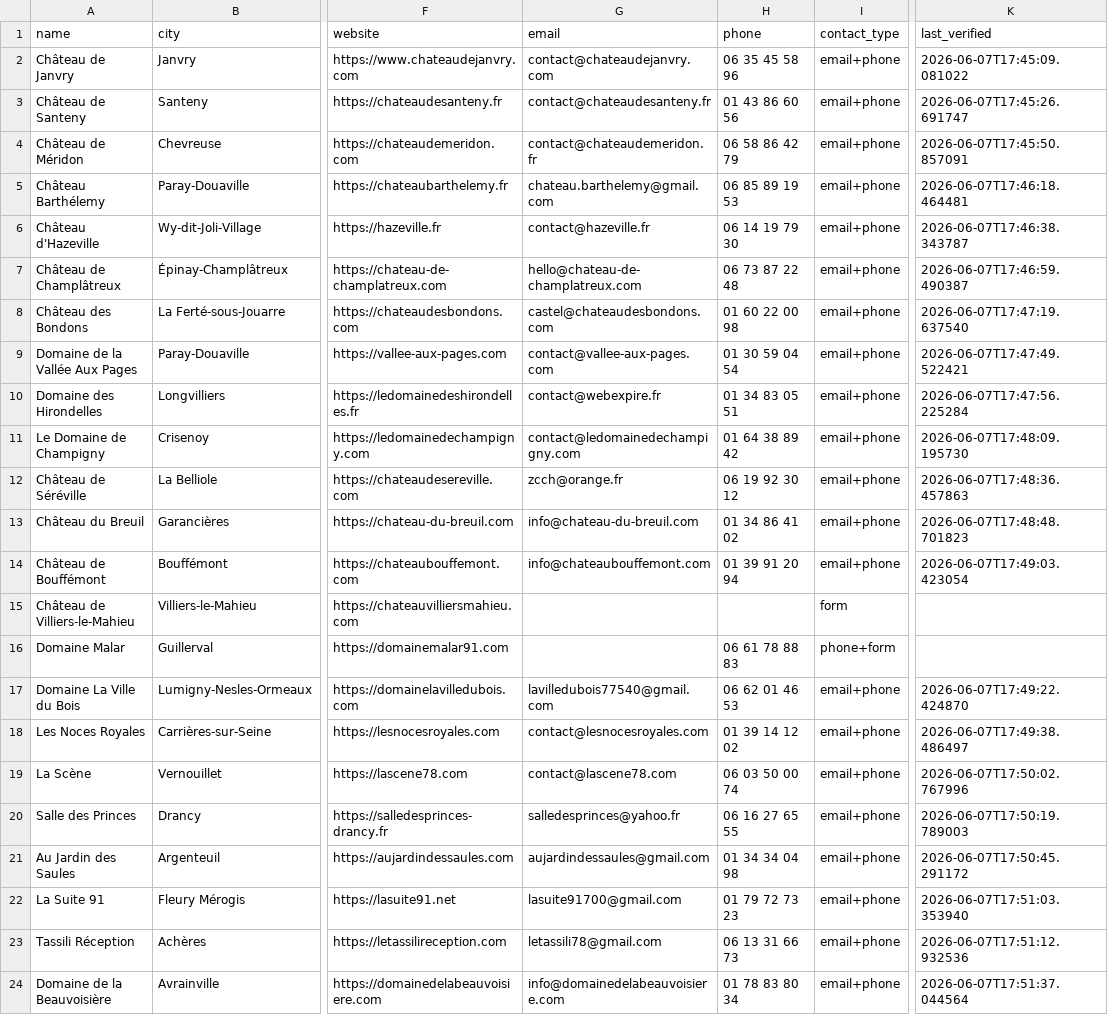
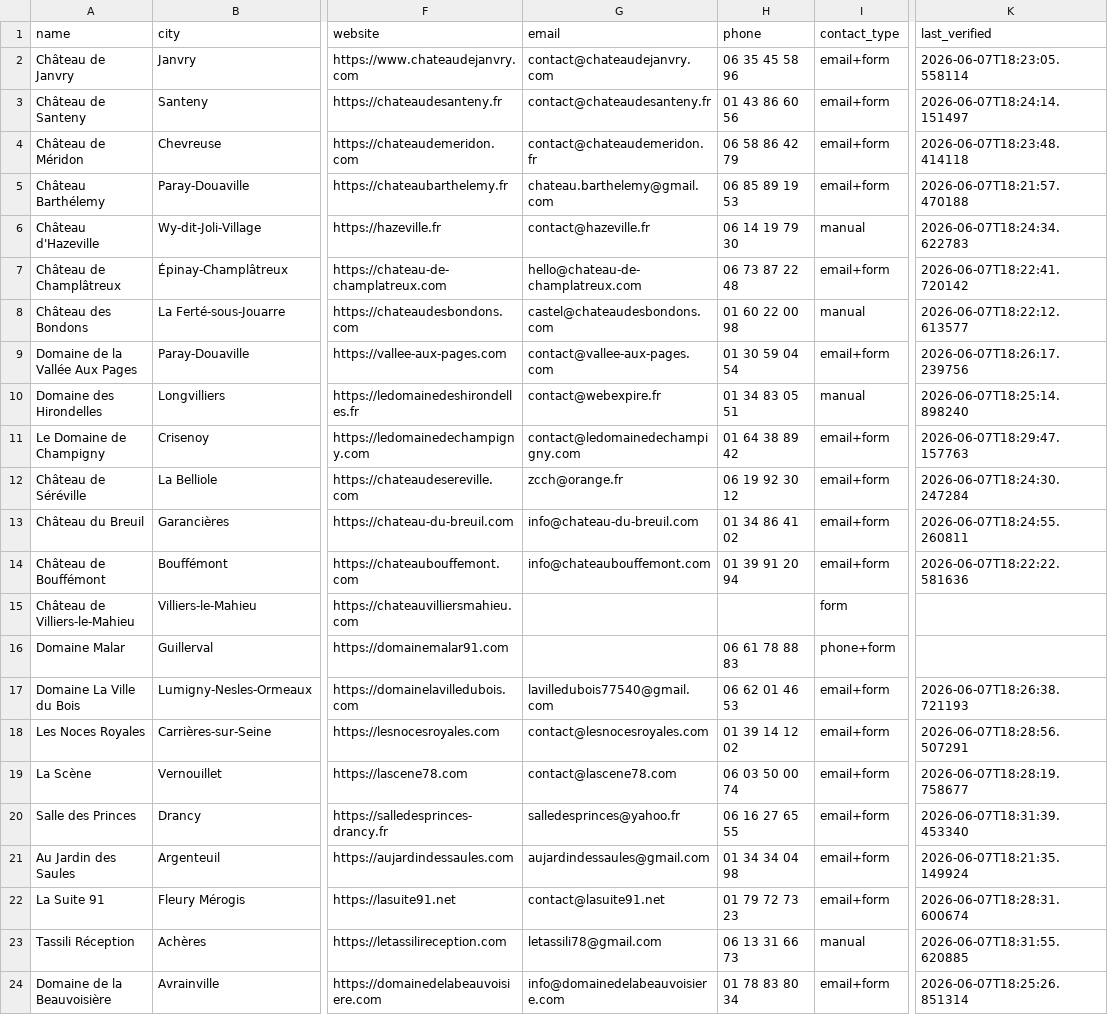
Before and after one commit to belgrano9/autocaller, a CSV file: venues.csv, drawn as a sheet; only a part is shown, gaps mark what is left out; the diff covers the shown part only; the diff names each change by its address in the sheet, - before the commit and + after, or states it on an @@ line.

Commit message:
Update venues.csv and db/forms/ with results of the Visual QA screenshot verification audit

```diff
--- a/venues.csv
+++ b/venues.csv
-I2:I5 (contact_type): email+phone
+I2:I5 (contact_type): email+form
-K2 (last_verified): 2026-06-07T17:45:09.081022
+K2 (last_verified): 2026-06-07T18:23:05.558114
-K3 (last_verified): 2026-06-07T17:45:26.691747
+K3 (last_verified): 2026-06-07T18:24:14.151497
-K4 (last_verified): 2026-06-07T17:45:50.857091
+K4 (last_verified): 2026-06-07T18:23:48.414118
-K5 (last_verified): 2026-06-07T17:46:18.464481
+K5 (last_verified): 2026-06-07T18:21:57.470188
-I6 (contact_type): email+phone
+I6 (contact_type): manual
-K6 (last_verified): 2026-06-07T17:46:38.343787
+K6 (last_verified): 2026-06-07T18:24:34.622783
-I7 (contact_type): email+phone
+I7 (contact_type): email+form
-K7 (last_verified): 2026-06-07T17:46:59.490387
+K7 (last_verified): 2026-06-07T18:22:41.720142
-I8 (contact_type): email+phone
+I8 (contact_type): manual
-K8 (last_verified): 2026-06-07T17:47:19.637540
+K8 (last_verified): 2026-06-07T18:22:12.613577
-I9 (contact_type): email+phone
+I9 (contact_type): email+form
-K9 (last_verified): 2026-06-07T17:47:49.522421
+K9 (last_verified): 2026-06-07T18:26:17.239756
-I10 (contact_type): email+phone
+I10 (contact_type): manual
-K10 (last_verified): 2026-06-07T17:47:56.225284
+K10 (last_verified): 2026-06-07T18:25:14.898240
-I11:I14 (contact_type): email+phone
+I11:I14 (contact_type): email+form
-K11 (last_verified): 2026-06-07T17:48:09.195730
+K11 (last_verified): 2026-06-07T18:29:47.157763
-K12 (last_verified): 2026-06-07T17:48:36.457863
+K12 (last_verified): 2026-06-07T18:24:30.247284
-K13 (last_verified): 2026-06-07T17:48:48.701823
+K13 (last_verified): 2026-06-07T18:24:55.260811
-K14 (last_verified): 2026-06-07T17:49:03.423054
+K14 (last_verified): 2026-06-07T18:22:22.581636
-I17:I22 (contact_type): email+phone
+I17:I22 (contact_type): email+form
-K17 (last_verified): 2026-06-07T17:49:22.424870
+K17 (last_verified): 2026-06-07T18:26:38.721193
-K18 (last_verified): 2026-06-07T17:49:38.486497
+K18 (last_verified): 2026-06-07T18:28:56.507291
-K19 (last_verified): 2026-06-07T17:50:02.767996
+K19 (last_verified): 2026-06-07T18:28:19.758677
-K20 (last_verified): 2026-06-07T17:50:19.789003
+K20 (last_verified): 2026-06-07T18:31:39.453340
-K21 (last_verified): 2026-06-07T17:50:45.291172
+K21 (last_verified): 2026-06-07T18:21:35.149924
-G22 (email): lasuite91700@gmail.com
+G22 (email): contact@lasuite91.net
-K22 (last_verified): 2026-06-07T17:51:03.353940
+K22 (last_verified): 2026-06-07T18:28:31.600674
-I23 (contact_type): email+phone
+I23 (contact_type): manual
-K23 (last_verified): 2026-06-07T17:51:12.932536
+K23 (last_verified): 2026-06-07T18:31:55.620885
-I24 (contact_type): email+phone
+I24 (contact_type): email+form
-K24 (last_verified): 2026-06-07T17:51:37.044564
+K24 (last_verified): 2026-06-07T18:25:26.851314
```
Also changed, not shown: 85 edited cells elsewhere in this file, 53 other files.
